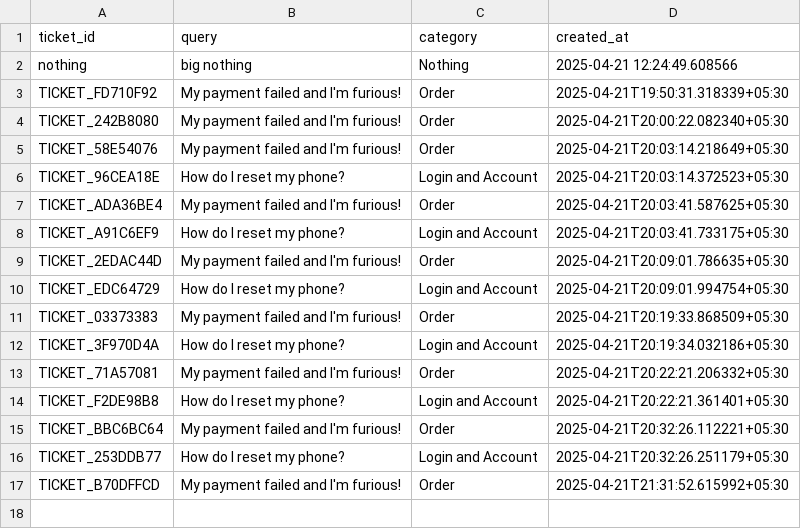
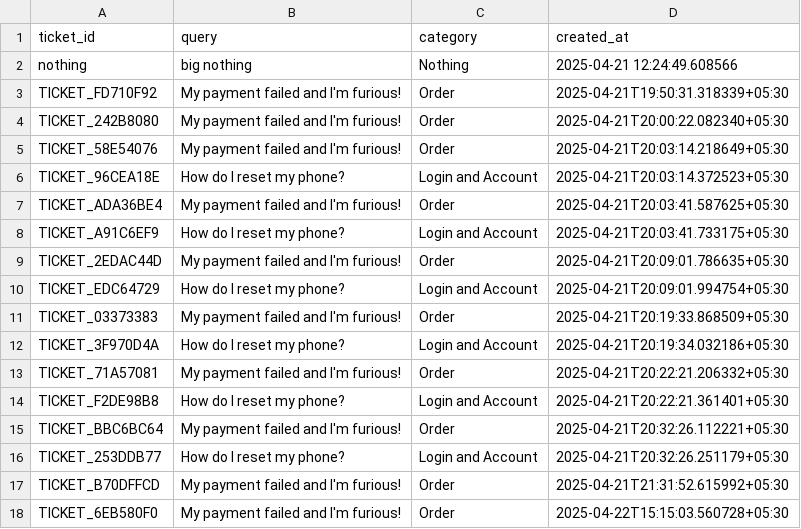
Before and after one commit to Aswin-Cheerngodan/Smart-Support-AI, a CSV file: data/tickets.csv, drawn as a sheet.

```diff
--- a/data/tickets.csv
+++ b/data/tickets.csv
@@ -17 +17,2 @@ TICKET_253DDB77,How do I reset my phone?,Login and Account,2025-04-21T20:32:26.2
 TICKET_B70DFFCD,My payment failed and I'm furious!,Order,2025-04-21T21:31:52.615992+05:30
+TICKET_6EB580F0,My payment failed and I'm furious!,Order,2025-04-22T15:15:03.560728+05:30
```
Also changed, not shown: 5 other files.
